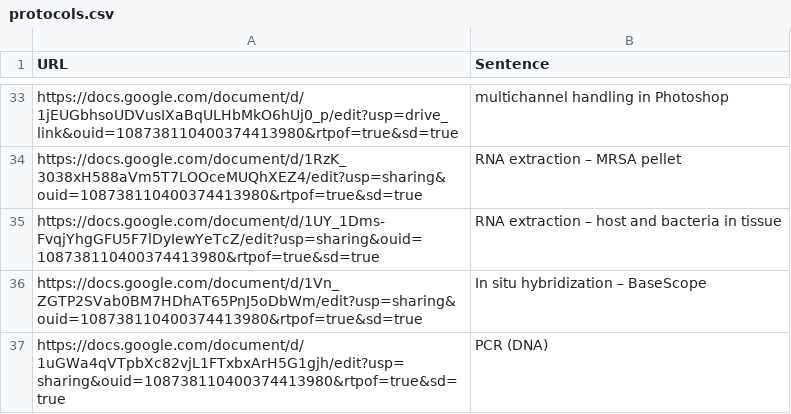
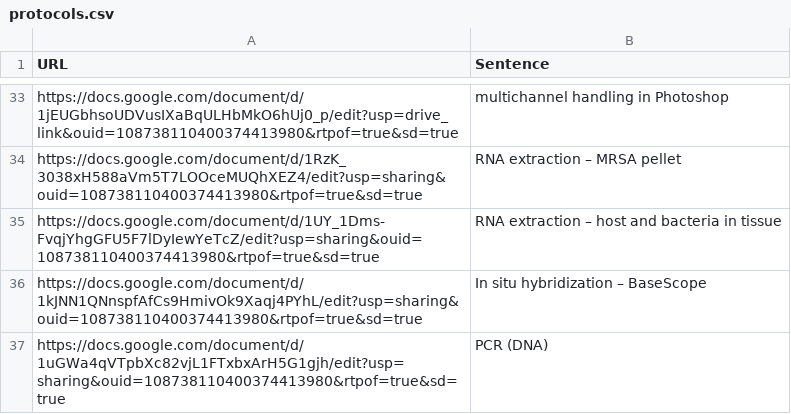
Before and after one commit to jmyslins/jmyslins.github.io, a CSV file: protocols.csv, drawn as a sheet; only a part is shown, gaps mark what is left out.

Commit message:
Update protocols.csv

```diff
--- a/protocols.csv
+++ b/protocols.csv
@@ -35,3 +35,3 @@ https://docs.google.com/document/d/1RzK_3038xH588aVm5T7LOOceMUQhXEZ4/edit?usp=sh
 https://docs.google.com/document/d/1UY_1Dms-FvqjYhgGFU5F7lDyIewYeTcZ/edit?usp=sharing&ouid=108738110400374413980&rtpof=true&sd=true,RNA extraction – host and bacteria in tissue
-https://docs.google.com/document/d/1Vn_ZGTP2SVab0BM7HDhAT65PnJ5oDbWm/edit?usp=sharing&ouid=108738110400374413980&rtpof=true&sd=true,In situ hybridization – BaseScope
+https://docs.google.com/document/d/1kJNN1QNnspfAfCs9HmivOk9Xaqj4PYhL/edit?usp=sharing&ouid=108738110400374413980&rtpof=true&sd=true,In situ hybridization – BaseScope
 https://docs.google.com/document/d/1uGWa4qVTpbXc82vjL1FTxbxArH5G1gjh/edit?usp=sharing&ouid=108738110400374413980&rtpof=true&sd=true,PCR (DNA)
```
